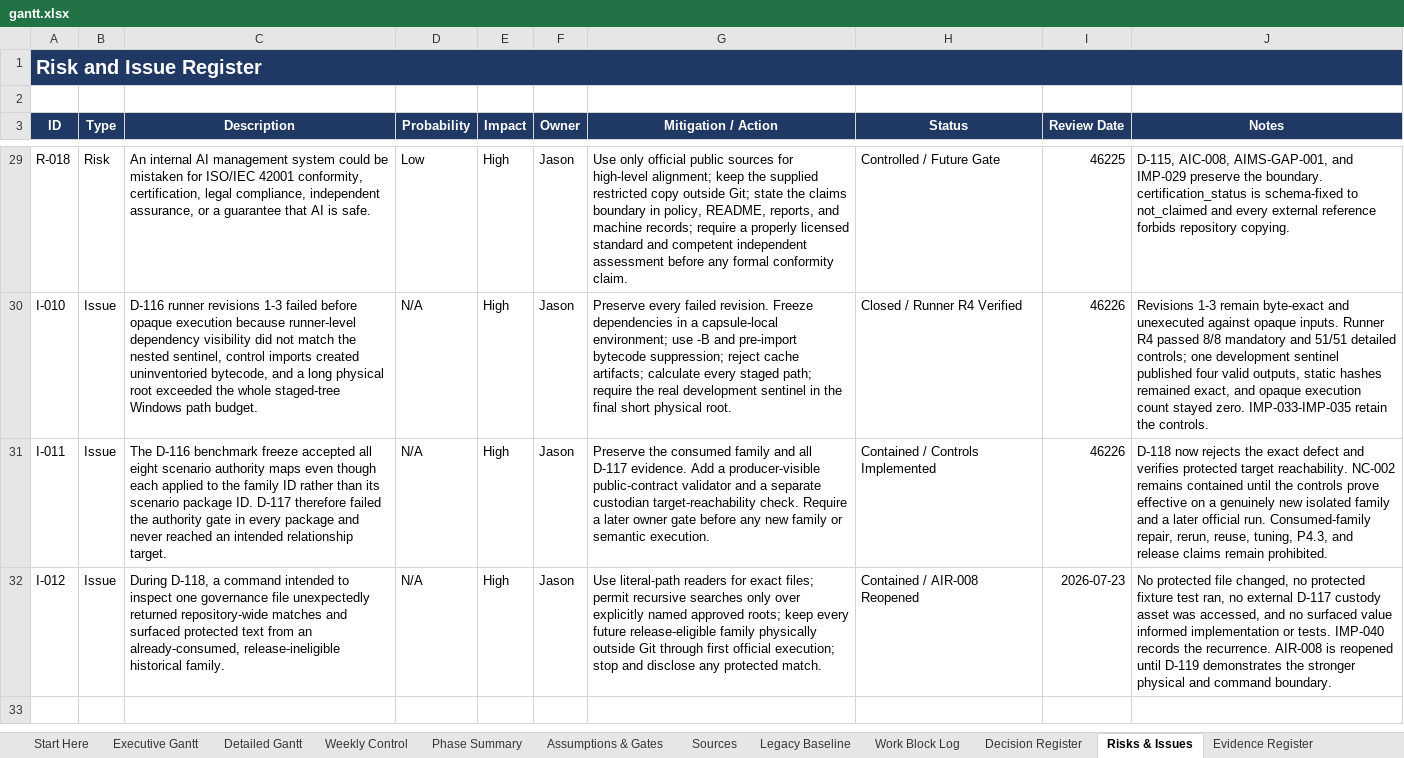
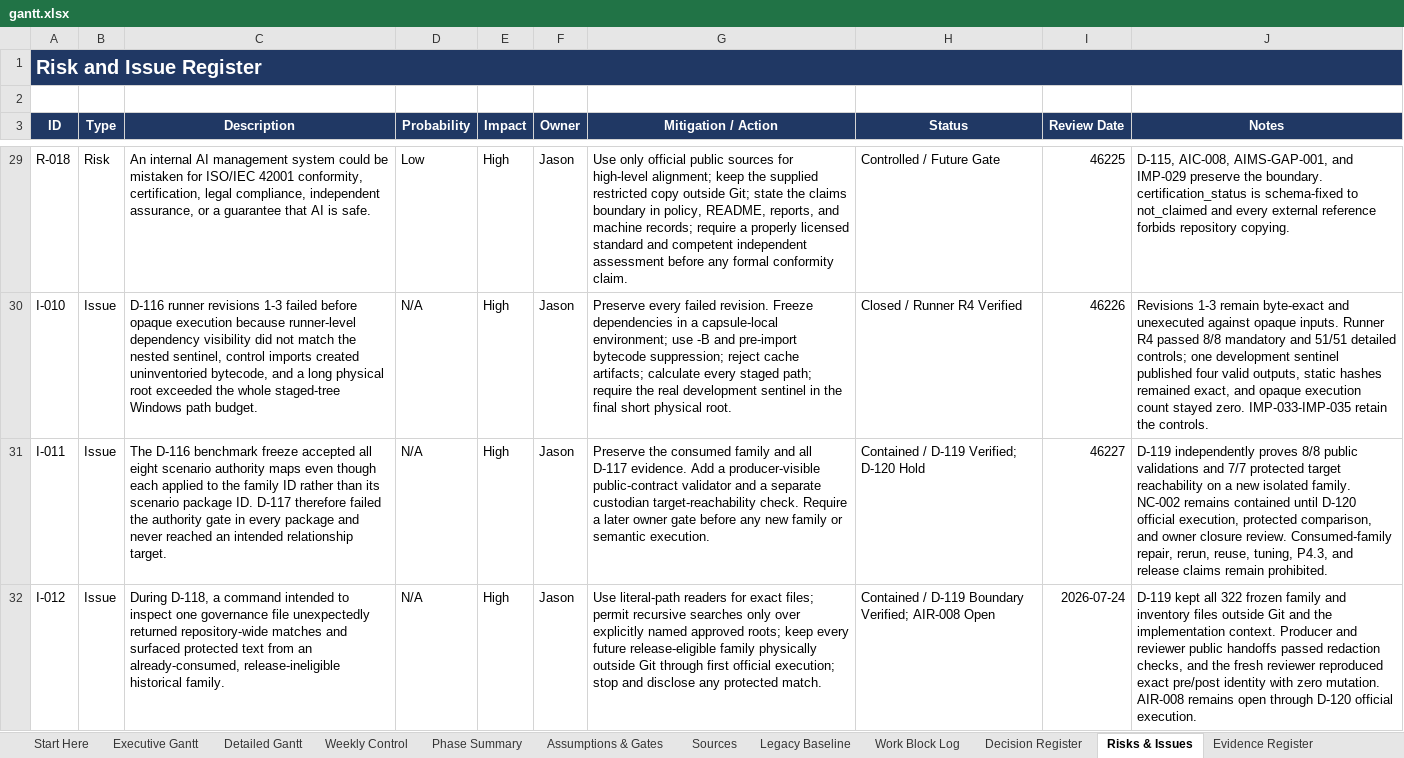
Before and after one commit to Jason-Jensen/mechanical-technical-document-evaluation-harness, an Excel workbook: gantt.xlsx, sheet Risks & Issues, drawn as a sheet; only a part is shown, gaps mark what is left out; values as stored, in another font and other column widths than the file's, no borders; the diff names each change by its address in the sheet, - before the commit and + after, or states it on an @@ line.

Commit message:
Complete D-119 isolated family preparation

```diff
--- a/gantt.xlsx (sheet Risks & Issues)
+++ b/gantt.xlsx (sheet Risks & Issues)
-H31 (Status): Contained / Controls Implemented
+H31 (Status): Contained / D-119 Verified; D-120 Hold
-I31 (Review Date): 46226
+I31 (Review Date): 46227
-J31 (Notes): D-118 now rejects the exact defect and verifies protected target reachability. NC-002 remains contained until the controls prove effective on a genuinely new isolated family and a later official run. Consumed-family repair,…
+J31 (Notes): D-119 independently proves 8/8 public validations and 7/7 protected target reachability on a new isolated family. NC-002 remains contained until D-120 official execution, protected comparison, and owner closure review. Consumed-family repair,…
-H32 (Status): Contained / AIR-008 Reopened
+H32 (Status): Contained / D-119 Boundary Verified; AIR-008 Open
-I32 (Review Date): 2026-07-23
+I32 (Review Date): 2026-07-24
-J32 (Notes): No protected file changed, no protected fixture test ran, no external D-117 custody asset was accessed, and no surfaced value informed implementation or tests. IMP-040 records the recurrence. AIR-008 is reopened until D-119 demonstrates the stronger physical and command boundary.
+J32 (Notes): D-119 kept all 322 frozen family and inventory files outside Git and the implementation context. Producer and reviewer public handoffs passed redaction checks, and the fresh reviewer reproduced exact pre/post identity with zero mutation. AIR-008 remains open through D-120 official execution.
```
Also changed, not shown: sheet Evidence Register, sheet Pilot Dashboard, sheet Decision Register, sheet Work Block Log, sheet AI Context, sheet Start Here, 1 more sheet, charts or pictures, 10 other files.
